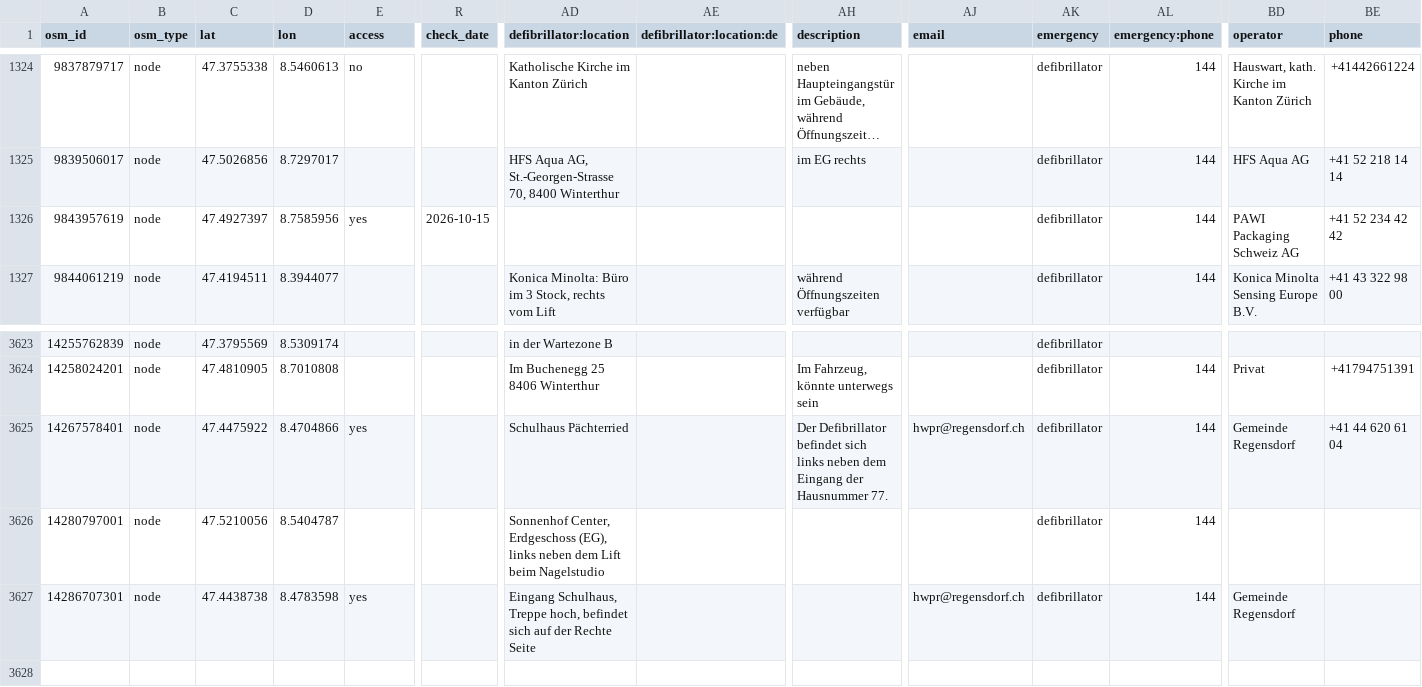
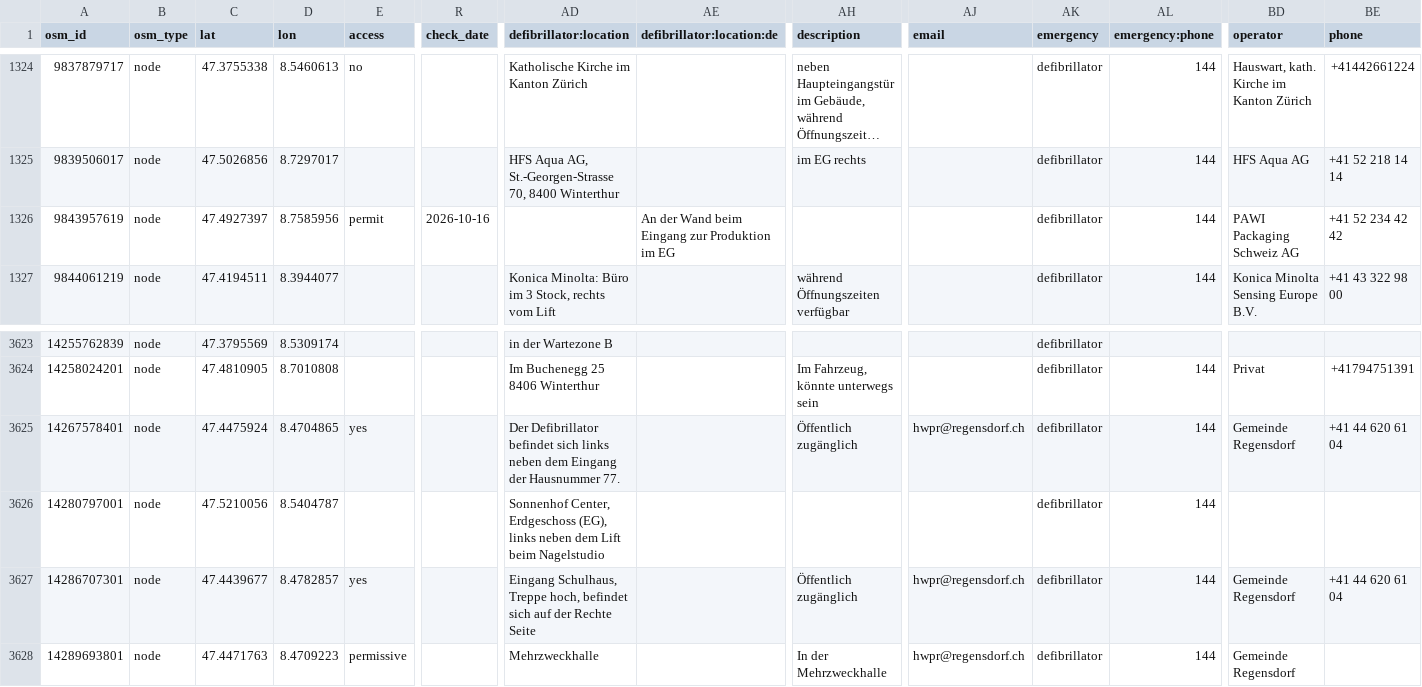
Before and after one commit to defikarte/defi_data, a CSV file: data/csv/defis_kt_zh.csv, drawn as a sheet; only a part is shown, gaps mark what is left out; long unchanged cells end in …; rows hold the shown columns only; the diff names each change by its address in the sheet, - before the commit and + after, or states it on an @@ line.

```diff
--- a/data/csv/defis_kt_zh.csv
+++ b/data/csv/defis_kt_zh.csv
-E1326 (access): yes
+E1326 (access): permit
-R1326 (check_date): 2026-10-15
+R1326 (check_date): 2026-10-16
-AE1326 (defibrillator:location:de): (empty)
+AE1326 (defibrillator:location:de): An der Wand beim Eingang zur Produktion im EG
-C3625 (lat): 47.4475922
+C3625 (lat): 47.4475924
-D3625 (lon): 8.4704866
+D3625 (lon): 8.4704865
-AD3625 (defibrillator:location): Schulhaus Pächterried
+AD3625 (defibrillator:location): Der Defibrillator befindet sich links neben dem Eingang der Hausnummer 77.
-AH3625 (description): Der Defibrillator befindet sich links neben dem Eingang der Hausnummer 77.
+AH3625 (description): Öffentlich zugänglich
-C3627 (lat): 47.4438738
+C3627 (lat): 47.4439677
-D3627 (lon): 8.4783598
+D3627 (lon): 8.4782857
-AH3627 (description): (empty)
+AH3627 (description): Öffentlich zugänglich
-BE3627 (phone): (empty)
+BE3627 (phone): +41 44 620 61 04
+row 3628: 14289693801 | node | 47.4471763 | 8.4709223 | permissive |  | Mehrzweckhalle |  | In der Mehrzweckhalle | hwpr@regensdorf.ch | defibrillator | 144 | Gemeinde Regensdorf
```
Also changed, not shown: data/csv/defis_dispo_knzsg.csv, data/csv/defis_dispo_luks.csv, 11 other files.
